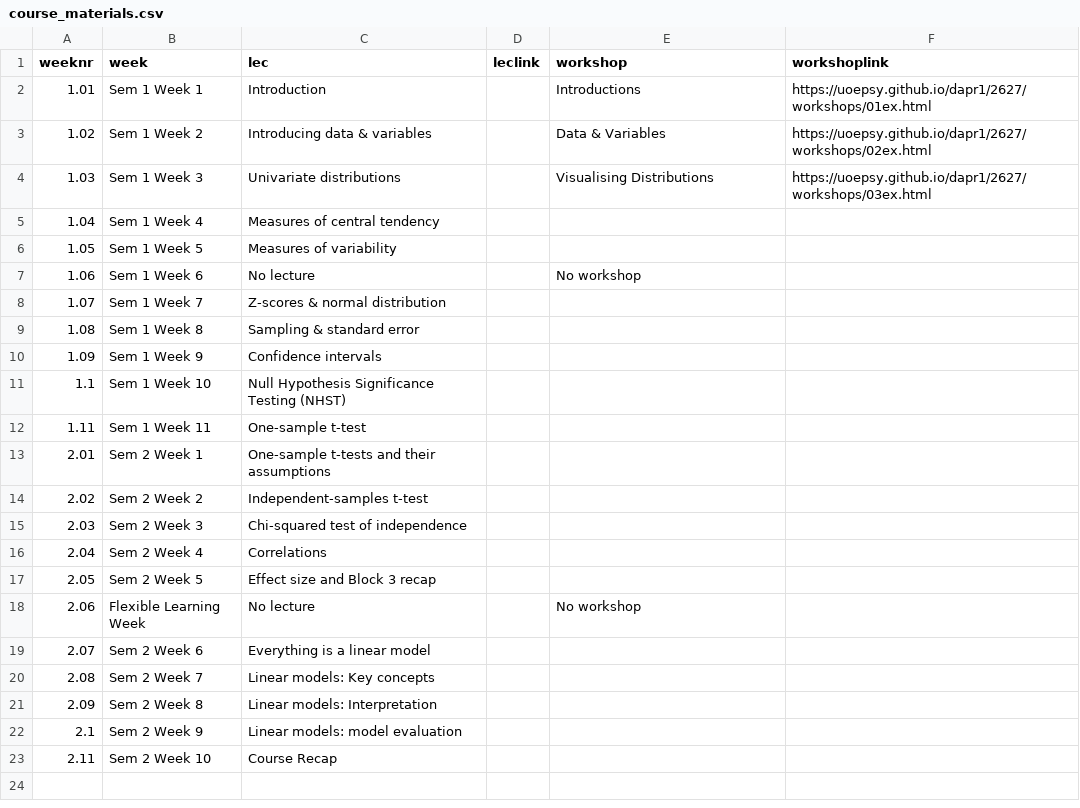
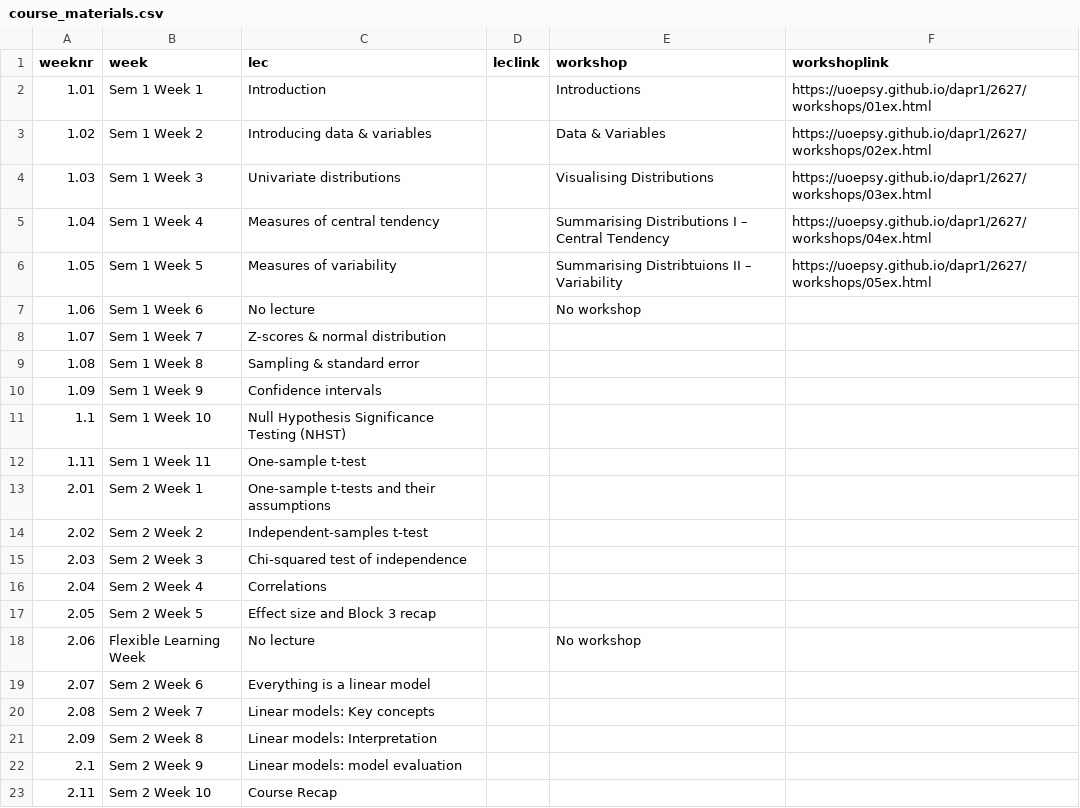
Before and after one commit to uoepsy/dapr1, a CSV file: docs/2627/course_materials.csv, drawn as a sheet.

```diff
--- a/docs/2627/course_materials.csv
+++ b/docs/2627/course_materials.csv
@@ -4,4 +4,4 @@ weeknr,week,lec,leclink,workshop,workshoplink
 1.03,Sem 1 Week 3,Univariate distributions,,Visualising Distributions,https://uoepsy.github.io/dapr1/2627/workshops/03ex.html
-1.04,Sem 1 Week 4,Measures of central tendency,,,
-1.05,Sem 1 Week 5,Measures of variability,,,
+1.04,Sem 1 Week 4,Measures of central tendency,,Summarising Distributions I – Central Tendency,https://uoepsy.github.io/dapr1/2627/workshops/04ex.html
+1.05,Sem 1 Week 5,Measures of variability,,Summarising Distribtuions II – Variability,https://uoepsy.github.io/dapr1/2627/workshops/05ex.html
 1.06,Sem 1 Week 6,No lecture,,No workshop,
```
Also changed, not shown: 1 other file.
